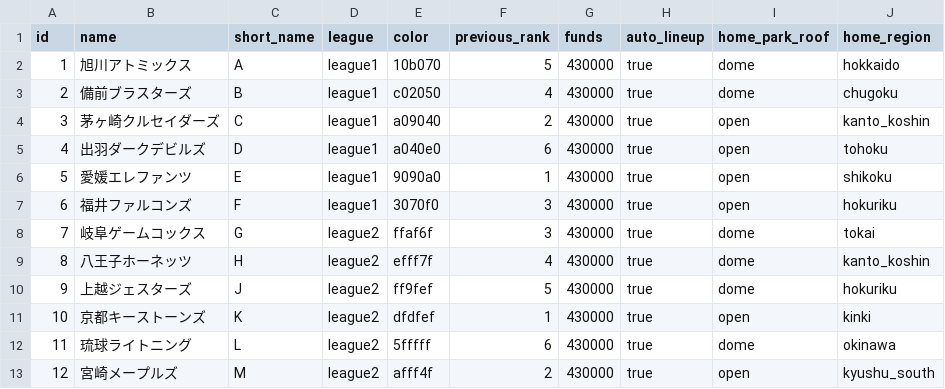
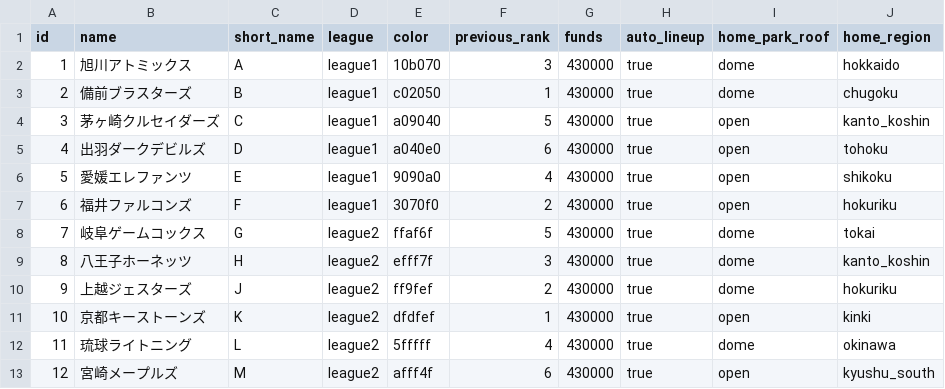
Before and after one commit to Hoki0Niwa/Pennant-Strategy, a CSV file: data/initial_teams.csv, drawn as a sheet.

```diff
--- a/data/initial_teams.csv
+++ b/data/initial_teams.csv
@@ -1,13 +1,13 @@
 id,name,short_name,league,color,previous_rank,funds,auto_lineup,home_park_roof,home_region
-1,旭川アトミックス,A,league1,10b070,5,430000,true,dome,hokkaido
-2,備前ブラスターズ,B,league1,c02050,4,430000,true,dome,chugoku
-3,茅ヶ崎クルセイダーズ,C,league1,a09040,2,430000,true,open,kanto_koshin
+1,旭川アトミックス,A,league1,10b070,3,430000,true,dome,hokkaido
+2,備前ブラスターズ,B,league1,c02050,1,430000,true,dome,chugoku
+3,茅ヶ崎クルセイダーズ,C,league1,a09040,5,430000,true,open,kanto_koshin
 4,出羽ダークデビルズ,D,league1,a040e0,6,430000,true,open,tohoku
-5,愛媛エレファンツ,E,league1,9090a0,1,430000,true,open,shikoku
-6,福井ファルコンズ,F,league1,3070f0,3,430000,true,open,hokuriku
-7,岐阜ゲームコックス,G,league2,ffaf6f,3,430000,true,dome,tokai
-8,八王子ホーネッツ,H,league2,efff7f,4,430000,true,dome,kanto_koshin
-9,上越ジェスターズ,J,league2,ff9fef,5,430000,true,dome,hokuriku
+5,愛媛エレファンツ,E,league1,9090a0,4,430000,true,open,shikoku
+6,福井ファルコンズ,F,league1,3070f0,2,430000,true,open,hokuriku
+7,岐阜ゲームコックス,G,league2,ffaf6f,5,430000,true,dome,tokai
+8,八王子ホーネッツ,H,league2,efff7f,3,430000,true,dome,kanto_koshin
+9,上越ジェスターズ,J,league2,ff9fef,2,430000,true,dome,hokuriku
 10,京都キーストーンズ,K,league2,dfdfef,1,430000,true,open,kinki
-11,琉球ライトニング,L,league2,5fffff,6,430000,true,dome,okinawa
-12,宮崎メープルズ,M,league2,afff4f,2,430000,true,open,kyushu_south
+11,琉球ライトニング,L,league2,5fffff,4,430000,true,dome,okinawa
+12,宮崎メープルズ,M,league2,afff4f,6,430000,true,open,kyushu_south
```
Also changed, not shown: 27 other files.
